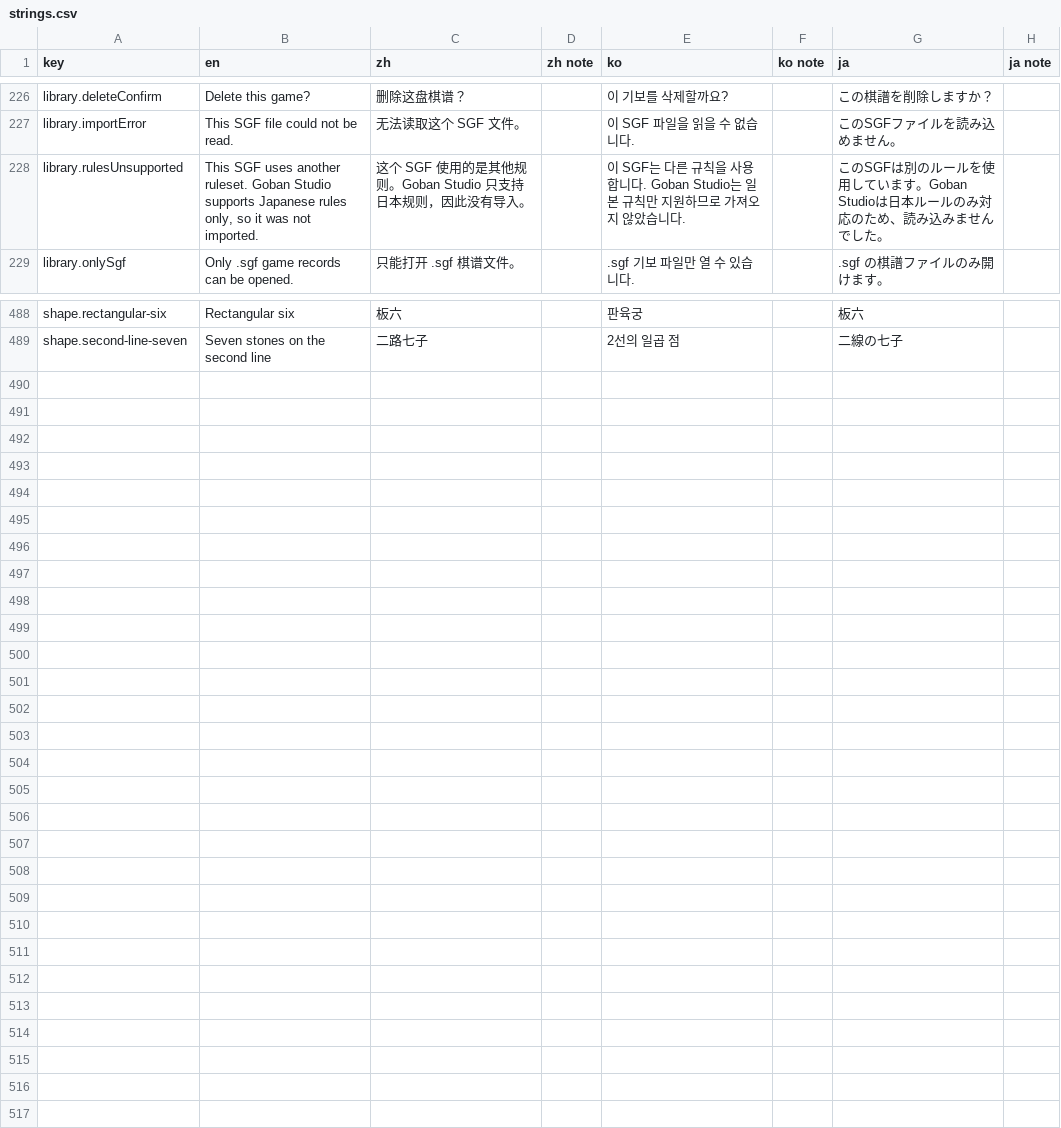
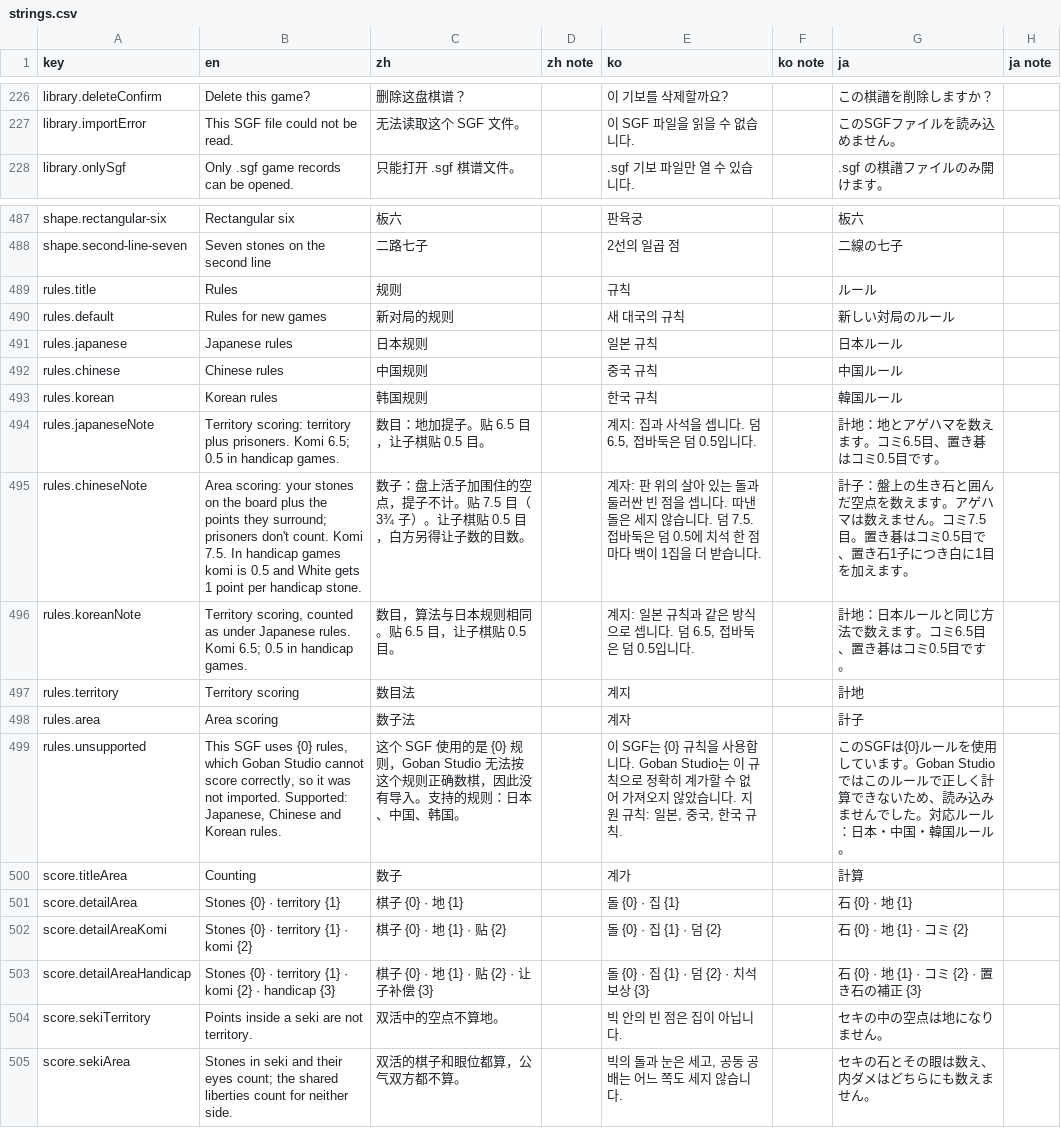
Before and after one commit to hxddh/goban-studio, a CSV file: docs/l10n/strings.csv, drawn as a sheet; only a part is shown, gaps mark what is left out.

```diff
--- a/docs/l10n/strings.csv
+++ b/docs/l10n/strings.csv
@@ -227,3 +227,2 @@
 "library.importError","This SGF file could not be read.","无法读取这个 SGF 文件。","","이 SGF 파일을 읽을 수 없습니다.","","このSGFファイルを読み込めません。",""
-"library.rulesUnsupported","This SGF uses another ruleset. Goban Studio supports Japanese rules only, so it was not imported.","这个 SGF 使用的是其他规则。Goban Studio 只支持日本规则，因此没有导入。","","이 SGF는 다른 규칙을 사용합니다. Goban Studio는 일본 규칙만 지원하므로 가져오지 않았습니다.","","このSGFは別のルールを使用しています。Goban Studioは日本ルールのみ対応のため、読み込みませんでした。",""
 "library.onlySgf","Only .sgf game records can be opened.","只能打开 .sgf 棋谱文件。","",".sgf 기보 파일만 열 수 있습니다.","",".sgf の棋譜ファイルのみ開けます。",""
@@ -489 +488,18 @@
 "shape.second-line-seven","Seven stones on the second line","二路七子","","2선의 일곱 점","","二線の七子",""
+"rules.title","Rules","规则","","규칙","","ルール",""
+"rules.default","Rules for new games","新对局的规则","","새 대국의 규칙","","新しい対局のルール",""
+"rules.japanese","Japanese rules","日本规则","","일본 규칙","","日本ルール",""
+"rules.chinese","Chinese rules","中国规则","","중국 규칙","","中国ルール",""
+"rules.korean","Korean rules","韩国规则","","한국 규칙","","韓国ルール",""
+"rules.japaneseNote","Territory scoring: territory plus prisoners. Komi 6.5; 0.5 in handicap games.","数目：地加提子。贴 6.5 目，让子棋贴 0.5 目。","","계지: 집과 사석을 셉니다. 덤 6.5, 접바둑은 덤 0.5입니다.","","計地：地とアゲハマを数えます。コミ6.5目、置き碁はコミ0.5目です。",""
+"rules.chineseNote","Area scoring: your stones on the board plus the points they surround; prisoners don't count. Komi 7.5. In handicap games komi is 0.5 and White gets 1 point per handicap stone.","数子：盘上活子加围住的空点，提子不计。贴 7.5 目（3¾ 子）。让子棋贴 0.5 目，白方另得让子数的目数。","","계자: 판 위의 살아 있는 돌과 둘러싼 빈 점을 셉니다. 따낸 돌은 세지 않습니다. 덤 7.5. 접바둑은 덤 0.5에 치석 한 점마다 백이 1집을 더 받습니다.","","計子：盤上の生き石と囲んだ空点を数えます。アゲハマは数えません。コミ7.5目。置き碁はコミ0.5目で、置き石1子につき白に1目を加えます。",""
+"rules.koreanNote","Territory scoring, counted as under Japanese rules. Komi 6.5; 0.5 in handicap games.","数目，算法与日本规则相同。贴 6.5 目，让子棋贴 0.5 目。","","계지: 일본 규칙과 같은 방식으로 셉니다. 덤 6.5, 접바둑은 덤 0.5입니다.","","計地：日本ルールと同じ方法で数えます。コミ6.5目、置き碁はコミ0.5目です。",""
+"rules.territory","Territory scoring","数目法","","계지","","計地",""
+"rules.area","Area scoring","数子法","","계자","","計子",""
+"rules.unsupported","This SGF uses {0} rules, which Goban Studio cannot score correctly, so it was not imported. Supported: Japanese, Chinese and Korean rules.","这个 SGF 使用的是 {0} 规则，Goban Studio 无法按这个规则正确数棋，因此没有导入。支持的规则：日本、中国、韩国。","","이 SGF는 {0} 규칙을 사용합니다. Goban Studio는 이 규칙으로 정확히 계가할 수 없어 가져오지 않았습니다. 지원 규칙: 일본, 중국, 한국 규칙.","","このSGFは{0}ルールを使用しています。Goban Studioではこのルールで正しく計算できないため、読み込みませんでした。対応ルール：日本・中国・韓国ルール。",""
+"score.titleArea","Counting","数子","","계가","","計算",""
+"score.detailArea","Stones {0} · territory {1}","棋子 {0} · 地 {1}","","돌 {0} · 집 {1}","","石 {0} · 地 {1}",""
+"score.detailAreaKomi","Stones {0} · territory {1} · komi {2}","棋子 {0} · 地 {1} · 贴 {2}","","돌 {0} · 집 {1} · 덤 {2}","","石 {0} · 地 {1} · コミ {2}",""
+"score.detailAreaHandicap","Stones {0} · territory {1} · komi {2} · handicap {3}","棋子 {0} · 地 {1} · 贴 {2} · 让子补偿 {3}","","돌 {0} · 집 {1} · 덤 {2} · 치석 보상 {3}","","石 {0} · 地 {1} · コミ {2} · 置き石の補正 {3}",""
+"score.sekiTerritory","Points inside a seki are not territory.","双活中的空点不算地。","","빅 안의 빈 점은 집이 아닙니다.","","セキの中の空点は地になりません。",""
+"score.sekiArea","Stones in seki and their eyes count; the shared liberties count for neither side.","双活的棋子和眼位都算，公气双方都不算。","","빅의 돌과 눈은 세고, 공동 공배는 어느 쪽도 세지 않습니다.","","セキの石とその眼は数え、内ダメはどちらにも数えません。",""
```
Also changed, not shown: 15 other files.
